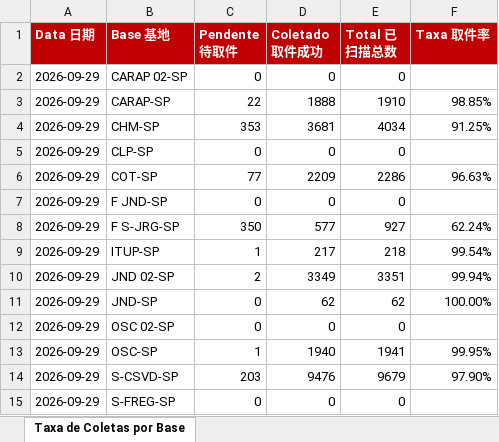
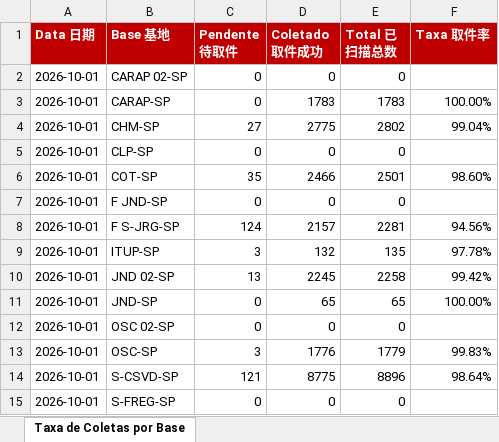
Before and after one commit to guiisilva18-cpu/automacao-pickup-dropoff, an Excel workbook: output/DROPOFF_diario.xlsx, sheet Taxa de Coletas por Base, drawn as a sheet; values as stored, in another font and other column widths than the file's, no borders; the diff names each change by its address in the sheet, - before the commit and + after, or states it on an @@ line.

```diff
--- a/output/DROPOFF_diario.xlsx (sheet Taxa de Coletas por Base)
+++ b/output/DROPOFF_diario.xlsx (sheet Taxa de Coletas por Base)
-A2:A15 (Data 日期): 2026-09-29
+A2:A15 (Data 日期): 2026-10-01
-C3 (Pendente 待取件): 22
+C3 (Pendente 待取件): 0
-D3 (Coletado 取件成功): 1888
+D3 (Coletado 取件成功): 1783
-E3 (Total 已扫描总数): 1910
+E3 (Total 已扫描总数): 1783
-F3 (Taxa 取件率): 98.85%
+F3 (Taxa 取件率): 100.00%
-C4 (Pendente 待取件): 353
+C4 (Pendente 待取件): 27
-D4 (Coletado 取件成功): 3681
+D4 (Coletado 取件成功): 2775
-E4 (Total 已扫描总数): 4034
+E4 (Total 已扫描总数): 2802
-F4 (Taxa 取件率): 91.25%
+F4 (Taxa 取件率): 99.04%
-C6 (Pendente 待取件): 77
+C6 (Pendente 待取件): 35
-D6 (Coletado 取件成功): 2209
+D6 (Coletado 取件成功): 2466
-E6 (Total 已扫描总数): 2286
+E6 (Total 已扫描总数): 2501
-F6 (Taxa 取件率): 96.63%
+F6 (Taxa 取件率): 98.60%
-C8 (Pendente 待取件): 350
+C8 (Pendente 待取件): 124
-D8 (Coletado 取件成功): 577
+D8 (Coletado 取件成功): 2157
-E8 (Total 已扫描总数): 927
+E8 (Total 已扫描总数): 2281
-F8 (Taxa 取件率): 62.24%
+F8 (Taxa 取件率): 94.56%
-C9 (Pendente 待取件): 1
+C9 (Pendente 待取件): 3
-D9 (Coletado 取件成功): 217
+D9 (Coletado 取件成功): 132
-E9 (Total 已扫描总数): 218
+E9 (Total 已扫描总数): 135
-F9 (Taxa 取件率): 99.54%
+F9 (Taxa 取件率): 97.78%
-C10 (Pendente 待取件): 2
+C10 (Pendente 待取件): 13
-D10 (Coletado 取件成功): 3349
+D10 (Coletado 取件成功): 2245
-E10 (Total 已扫描总数): 3351
+E10 (Total 已扫描总数): 2258
-F10 (Taxa 取件率): 99.94%
+F10 (Taxa 取件率): 99.42%
-D11 (Coletado 取件成功): 62
+D11 (Coletado 取件成功): 65
-E11 (Total 已扫描总数): 62
+E11 (Total 已扫描总数): 65
-C13 (Pendente 待取件): 1
+C13 (Pendente 待取件): 3
-D13 (Coletado 取件成功): 1940
+D13 (Coletado 取件成功): 1776
-E13 (Total 已扫描总数): 1941
+E13 (Total 已扫描总数): 1779
-F13 (Taxa 取件率): 99.95%
+F13 (Taxa 取件率): 99.83%
-C14 (Pendente 待取件): 203
+C14 (Pendente 待取件): 121
-D14 (Coletado 取件成功): 9476
+D14 (Coletado 取件成功): 8775
-E14 (Total 已扫描总数): 9679
+E14 (Total 已扫描总数): 8896
-F14 (Taxa 取件率): 97.90%
+F14 (Taxa 取件率): 98.64%
```
Also changed, not shown: output/DROPOFF_painel_mensal.xlsx, 1 other file.
